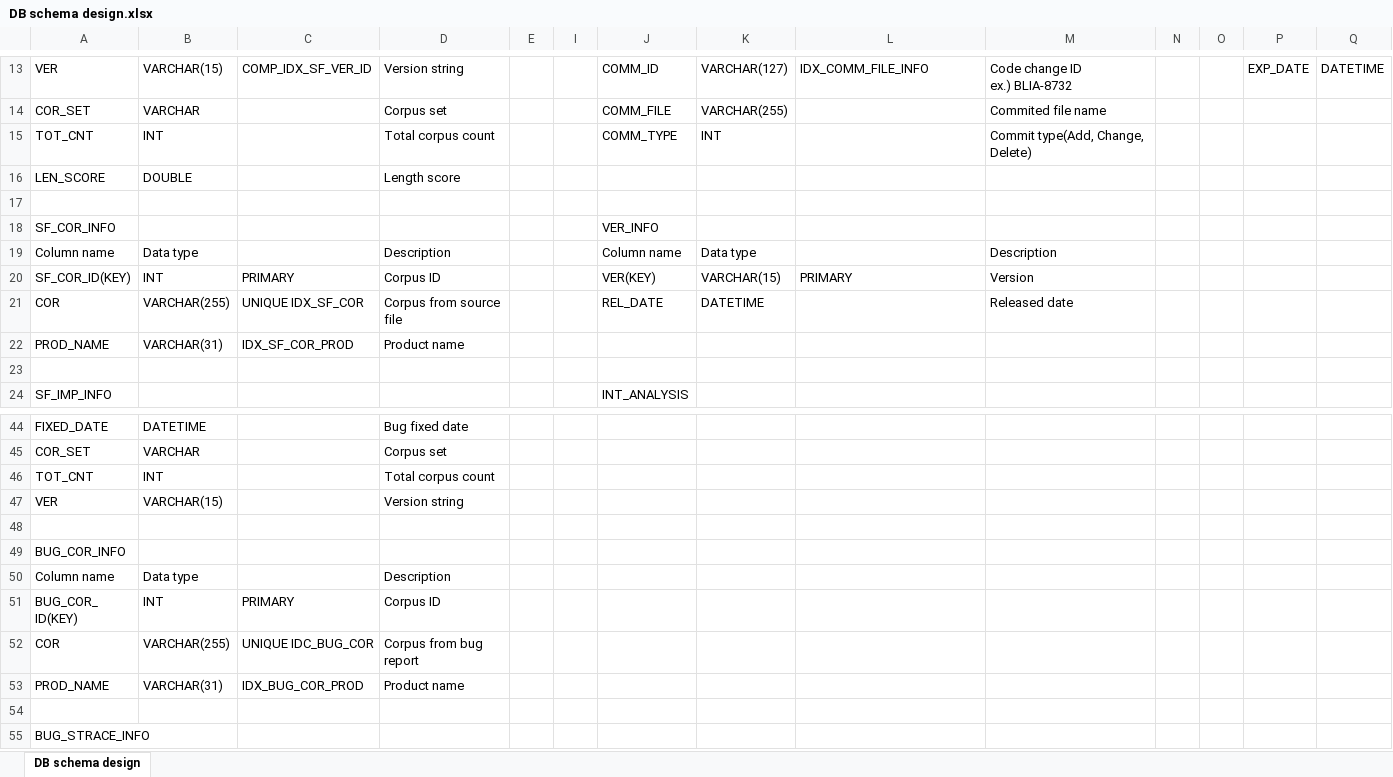
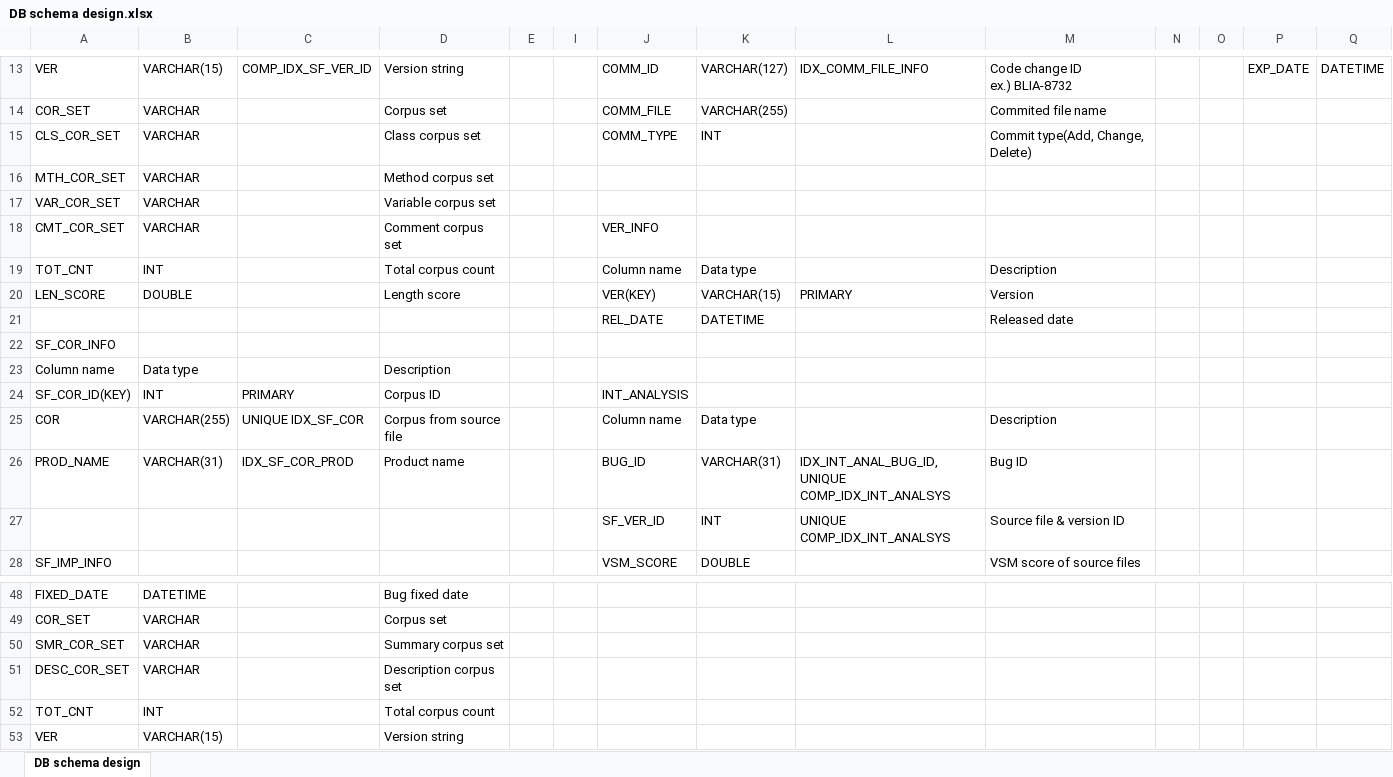
Before and after one commit to klausyoum/BLIA, an Excel workbook: doc/DB schema design.xlsx, sheet DB schema design, drawn as a sheet; only a part is shown, gaps mark what is left out; the shorter side is filled out with more unchanged rows; values as stored, in another font and other column widths than the file's, no cell formats; removed rows and columns are numbered as before the commit, all else as after; rows hold the shown columns only; ↵ is a line break in a cell; the diff covers the shown part only; the diff names each change by its address in the sheet, - before the commit and + after, or states it on an @@ line.

Commit message:
[In progress] implement extraction of structured information from source files

```diff
--- a/doc/DB schema design.xlsx (sheet DB schema design)
+++ b/doc/DB schema design.xlsx (sheet DB schema design)
+row 15: CLS_COR_SET | VARCHAR |  | Class corpus set |  |  | COMM_TYPE | INT |  | Commit type(Add, Change, Delete)
+row 16: MTH_COR_SET | VARCHAR |  | Method corpus set
+row 17: VAR_COR_SET | VARCHAR |  | Variable corpus set
+row 18: CMT_COR_SET | VARCHAR |  | Comment corpus set |  |  | VER_INFO
-J19: COMM_TYPE
+J19: Column name
-K19: INT
+K19: Data type
-M19: Commit type(Add, Change, Delete)
+M19: Description
-J20: (empty)
+J20: VER(KEY)
-K20: (empty)
+K20: VARCHAR(15)
-L20: (empty)
+L20: PRIMARY
-M20: (empty)
+M20: Version
-row 21: (empty)
+row 21:  |  |  |  |  |  | REL_DATE | DATETIME |  | Released date
-J22: VER_INFO
+J22: (empty)
-J23: Column name
+J23: (empty)
-K23: Data type
+K23: (empty)
-M23: Description
+M23: (empty)
-J24: VER(KEY)
+J24: INT_ANALYSIS
-K24: VARCHAR(15)
+K24: (empty)
-L24: PRIMARY
+L24: (empty)
-M24: Version
+M24: (empty)
-J25: REL_DATE
+J25: Column name
-K25: DATETIME
+K25: Data type
-M25: Released date
+M25: Description
-J26: (empty)
+J26: BUG_ID
-K26: (empty)
+K26: VARCHAR(31)
-L26: (empty)
+L26: IDX_INT_ANAL_BUG_ID, ↵ UNIQUE COMP_IDX_INT_ANALSYS
-M26: (empty)
+M26: Bug ID
-row 27: (empty)
+row 27:  |  |  |  |  |  | SF_VER_ID | INT | UNIQUE COMP_IDX_INT_ANALSYS | Source file & version ID
-row 24: SF_IMP_INFO |  |  |  |  |  | INT_ANALYSIS
+row 28: SF_IMP_INFO |  |  |  |  |  | VSM_SCORE | DOUBLE |  | VSM score of source files
+row 50: SMR_COR_SET | VARCHAR |  | Summary corpus set
+row 51: DESC_COR_SET | VARCHAR |  | Description corpus set
```
Also changed, not shown: 1 added row, 1 removed row and 33 edited cells elsewhere in this sheet, cell formats, 6 other files.
